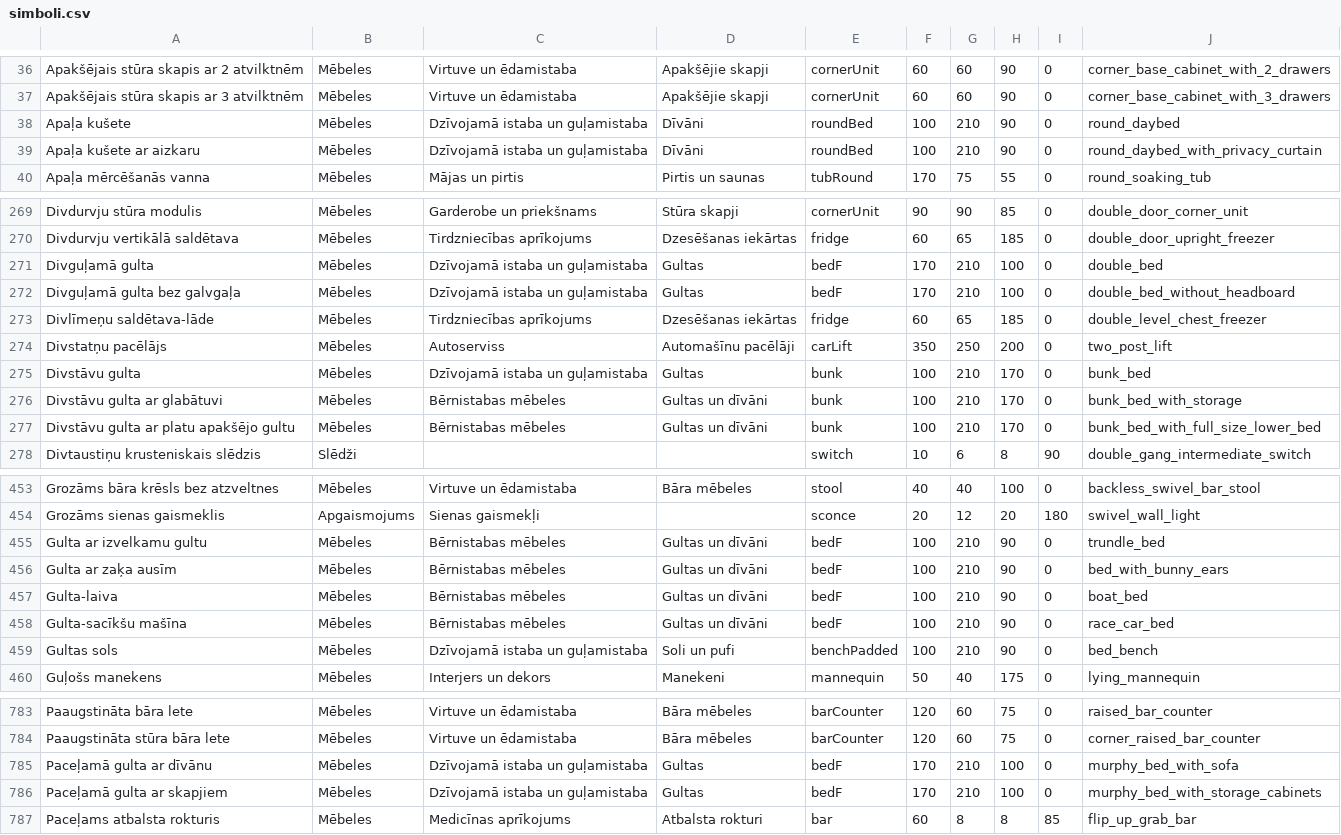
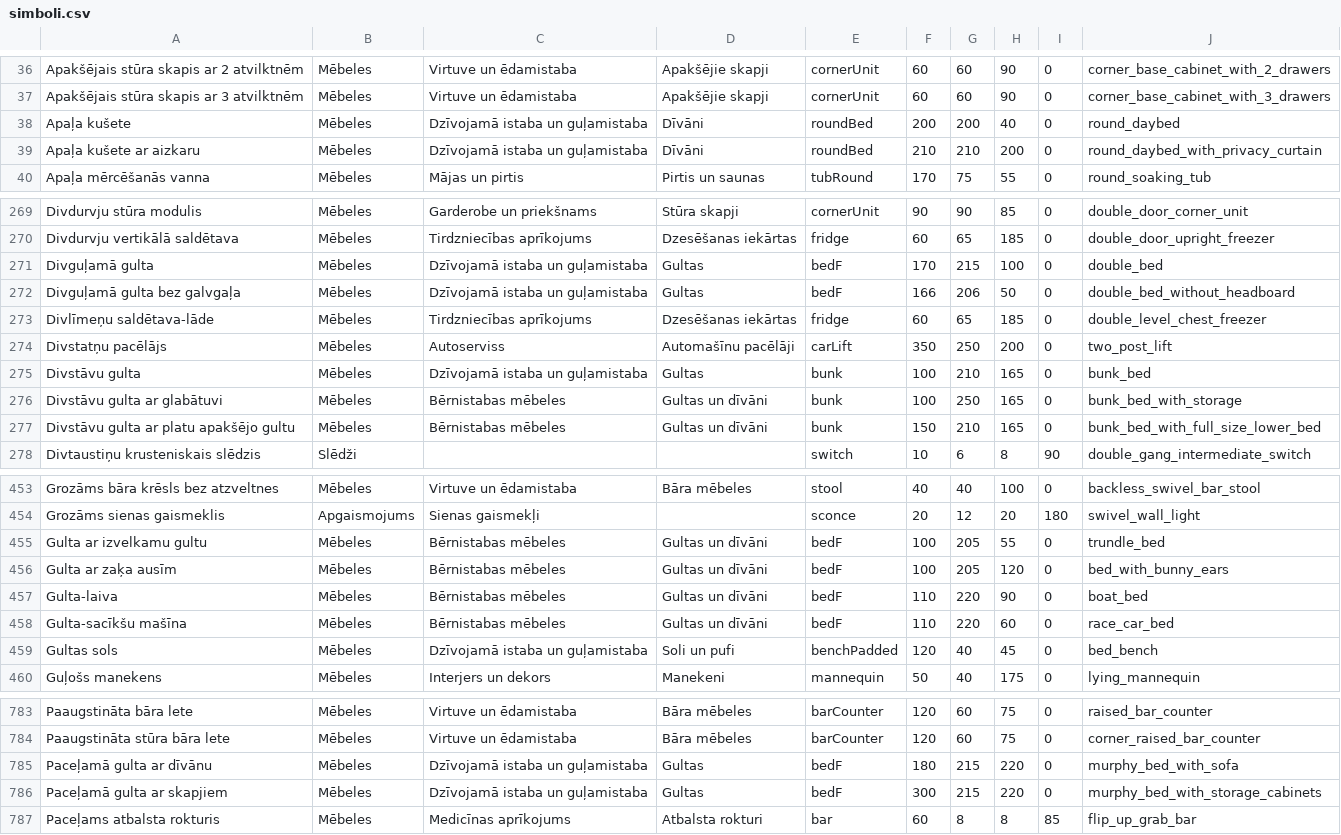
Before and after one commit to rihardsseso/TEST, a CSV file: buvplans/katalogs/simboli.csv, drawn as a sheet; only a part is shown, gaps mark what is left out; the diff covers the shown part only.

```diff
--- a/buvplans/katalogs/simboli.csv
+++ b/buvplans/katalogs/simboli.csv
@@ -37,4 +37,4 @@ Apakšējais stūra skapis ar 2 atvilktnēm,Mēbeles,Virtuve un ēdamistaba,Apak
 Apakšējais stūra skapis ar 3 atvilktnēm,Mēbeles,Virtuve un ēdamistaba,Apakšējie skapji,cornerUnit,60,60,90,0,corner_base_cabinet_with_3_drawers
-Apaļa kušete,Mēbeles,Dzīvojamā istaba un guļamistaba,Dīvāni,roundBed,100,210,90,0,round_daybed
-Apaļa kušete ar aizkaru,Mēbeles,Dzīvojamā istaba un guļamistaba,Dīvāni,roundBed,100,210,90,0,round_daybed_with_privacy_curtain
+Apaļa kušete,Mēbeles,Dzīvojamā istaba un guļamistaba,Dīvāni,roundBed,200,200,40,0,round_daybed
+Apaļa kušete ar aizkaru,Mēbeles,Dzīvojamā istaba un guļamistaba,Dīvāni,roundBed,210,210,200,0,round_daybed_with_privacy_curtain
 Apaļa mērcēšanās vanna,Mēbeles,Mājas un pirtis,Pirtis un saunas,tubRound,170,75,55,0,round_soaking_tub
@@ -270,9 +270,9 @@ Divdurvju stūra modulis,Mēbeles,Garderobe un priekšnams,Stūra skapji,cornerU
 Divdurvju vertikālā saldētava,Mēbeles,Tirdzniecības aprīkojums,Dzesēšanas iekārtas,fridge,60,65,185,0,double_door_upright_freezer
-Divguļamā gulta,Mēbeles,Dzīvojamā istaba un guļamistaba,Gultas,bedF,170,210,100,0,double_bed
-Divguļamā gulta bez galvgaļa,Mēbeles,Dzīvojamā istaba un guļamistaba,Gultas,bedF,170,210,100,0,double_bed_without_headboard
+Divguļamā gulta,Mēbeles,Dzīvojamā istaba un guļamistaba,Gultas,bedF,170,215,100,0,double_bed
+Divguļamā gulta bez galvgaļa,Mēbeles,Dzīvojamā istaba un guļamistaba,Gultas,bedF,166,206,50,0,double_bed_without_headboard
 Divlīmeņu saldētava-lāde,Mēbeles,Tirdzniecības aprīkojums,Dzesēšanas iekārtas,fridge,60,65,185,0,double_level_chest_freezer
 Divstatņu pacēlājs,Mēbeles,Autoserviss,Automašīnu pacēlāji,carLift,350,250,200,0,two_post_lift
-Divstāvu gulta,Mēbeles,Dzīvojamā istaba un guļamistaba,Gultas,bunk,100,210,170,0,bunk_bed
-Divstāvu gulta ar glabātuvi,Mēbeles,Bērnistabas mēbeles,Gultas un dīvāni,bunk,100,210,170,0,bunk_bed_with_storage
-Divstāvu gulta ar platu apakšējo gultu,Mēbeles,Bērnistabas mēbeles,Gultas un dīvāni,bunk,100,210,170,0,bunk_bed_with_full_size_lower_bed
+Divstāvu gulta,Mēbeles,Dzīvojamā istaba un guļamistaba,Gultas,bunk,100,210,165,0,bunk_bed
+Divstāvu gulta ar glabātuvi,Mēbeles,Bērnistabas mēbeles,Gultas un dīvāni,bunk,100,250,165,0,bunk_bed_with_storage
+Divstāvu gulta ar platu apakšējo gultu,Mēbeles,Bērnistabas mēbeles,Gultas un dīvāni,bunk,150,210,165,0,bunk_bed_with_full_size_lower_bed
 Divtaustiņu krusteniskais slēdzis,Slēdži,,,switch,10,6,8,90,double_gang_intermediate_switch
@@ -454,7 +454,7 @@ Grozāms bāra krēsls bez atzveltnes,Mēbeles,Virtuve un ēdamistaba,Bāra mēb
 Grozāms sienas gaismeklis,Apgaismojums,Sienas gaismekļi,,sconce,20,12,20,180,swivel_wall_light
-Gulta ar izvelkamu gultu,Mēbeles,Bērnistabas mēbeles,Gultas un dīvāni,bedF,100,210,90,0,trundle_bed
-Gulta ar zaķa ausīm,Mēbeles,Bērnistabas mēbeles,Gultas un dīvāni,bedF,100,210,90,0,bed_with_bunny_ears
-Gulta-laiva,Mēbeles,Bērnistabas mēbeles,Gultas un dīvāni,bedF,100,210,90,0,boat_bed
-Gulta-sacīkšu mašīna,Mēbeles,Bērnistabas mēbeles,Gultas un dīvāni,bedF,100,210,90,0,race_car_bed
-Gultas sols,Mēbeles,Dzīvojamā istaba un guļamistaba,Soli un pufi,benchPadded,100,210,90,0,bed_bench
+Gulta ar izvelkamu gultu,Mēbeles,Bērnistabas mēbeles,Gultas un dīvāni,bedF,100,205,55,0,trundle_bed
+Gulta ar zaķa ausīm,Mēbeles,Bērnistabas mēbeles,Gultas un dīvāni,bedF,100,205,120,0,bed_with_bunny_ears
+Gulta-laiva,Mēbeles,Bērnistabas mēbeles,Gultas un dīvāni,bedF,110,220,90,0,boat_bed
+Gulta-sacīkšu mašīna,Mēbeles,Bērnistabas mēbeles,Gultas un dīvāni,bedF,110,220,60,0,race_car_bed
+Gultas sols,Mēbeles,Dzīvojamā istaba un guļamistaba,Soli un pufi,benchPadded,120,40,45,0,bed_bench
 Guļošs manekens,Mēbeles,Interjers un dekors,Manekeni,mannequin,50,40,175,0,lying_mannequin
@@ -784,4 +784,4 @@ Paaugstināta bāra lete,Mēbeles,Virtuve un ēdamistaba,Bāra mēbeles,barCount
 Paaugstināta stūra bāra lete,Mēbeles,Virtuve un ēdamistaba,Bāra mēbeles,barCounter,120,60,75,0,corner_raised_bar_counter
-Paceļamā gulta ar dīvānu,Mēbeles,Dzīvojamā istaba un guļamistaba,Gultas,bedF,170,210,100,0,murphy_bed_with_sofa
-Paceļamā gulta ar skapjiem,Mēbeles,Dzīvojamā istaba un guļamistaba,Gultas,bedF,170,210,100,0,murphy_bed_with_storage_cabinets
+Paceļamā gulta ar dīvānu,Mēbeles,Dzīvojamā istaba un guļamistaba,Gultas,bedF,180,215,220,0,murphy_bed_with_sofa
+Paceļamā gulta ar skapjiem,Mēbeles,Dzīvojamā istaba un guļamistaba,Gultas,bedF,300,215,220,0,murphy_bed_with_storage_cabinets
 Paceļams atbalsta rokturis,Mēbeles,Medicīnas aprīkojums,Atbalsta rokturi,bar,60,8,8,85,flip_up_grab_bar
```
Also changed, not shown: 40 edited cells elsewhere in this file, 3 other files.
